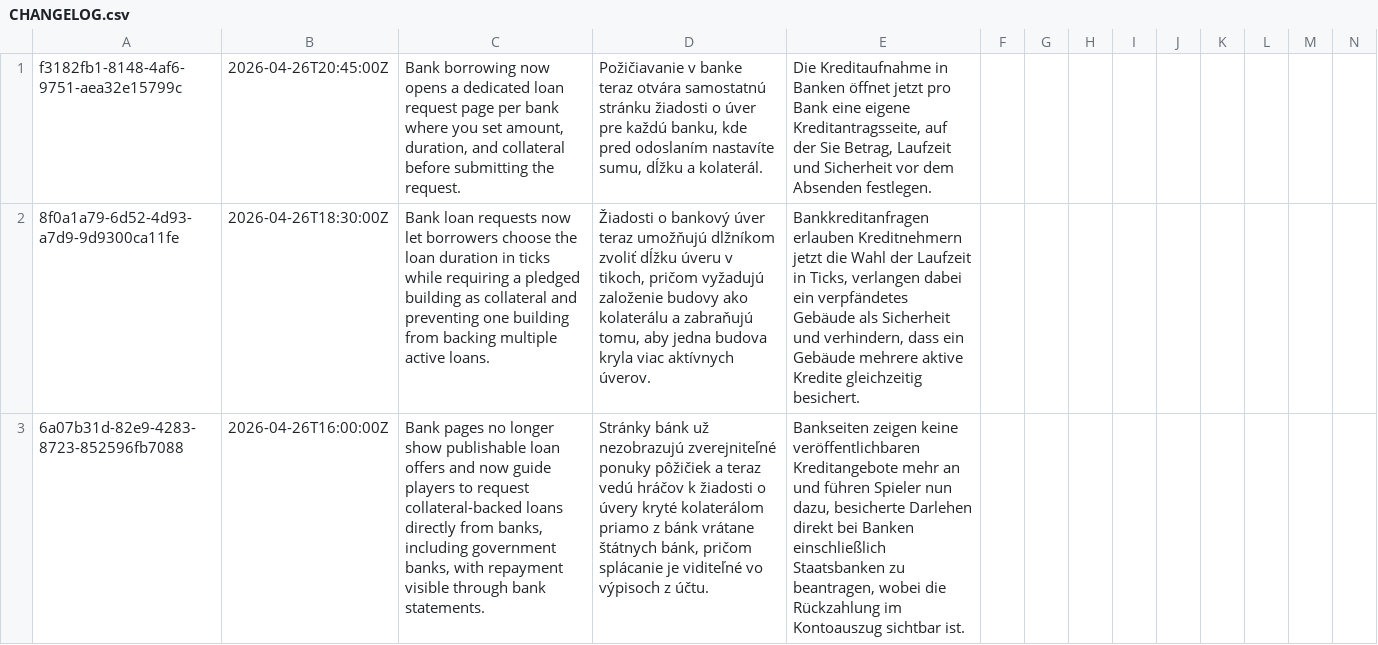
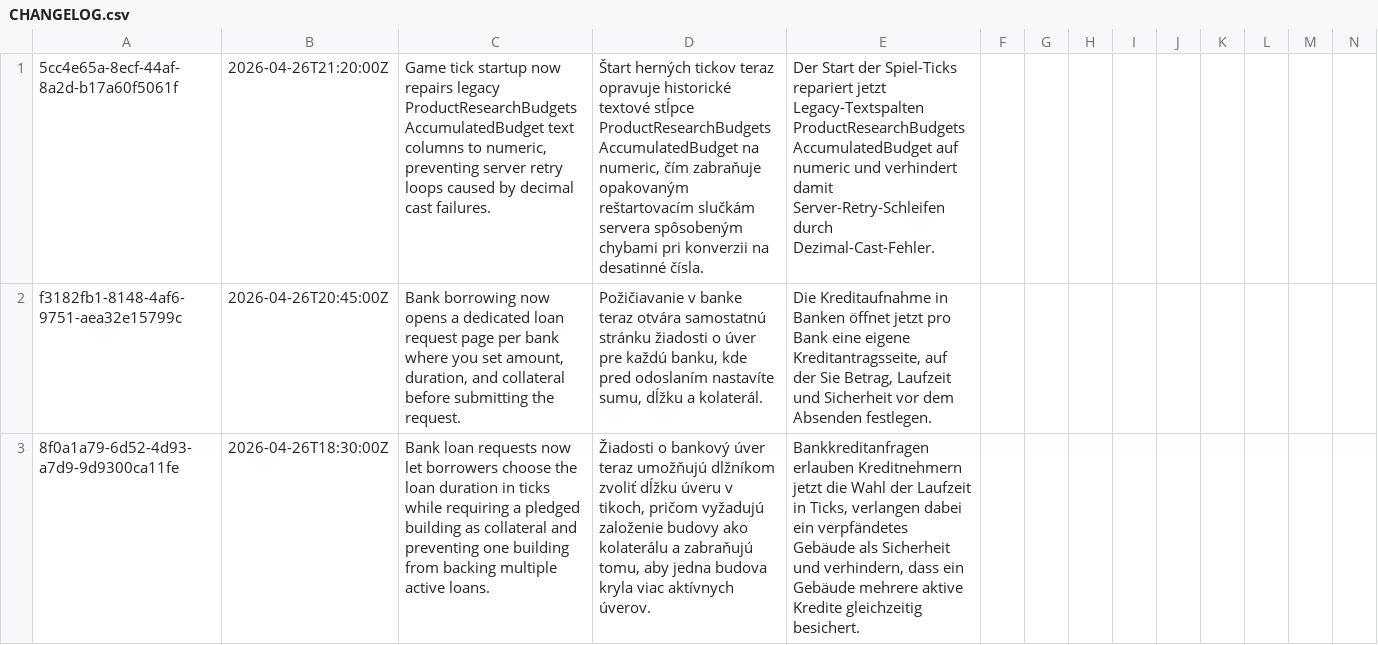
Before and after one commit to ludovit-scholtz/capitalism, a CSV file: CHANGELOG.csv, drawn as a sheet; only a part is shown; the shorter side is filled out with more unchanged rows; rows hold the shown columns only; the diff names each change by its address in the sheet, - before the commit and + after, or states it on an @@ line.

Commit message:
feat(changelog): add AccumulatedBudget to the list of tracked properties in AppDbInitializer

```diff
--- a/CHANGELOG.csv
+++ b/CHANGELOG.csv
+row 1: 5cc4e65a-8ecf-44af-8a2d-b17a60f5061f | 2026-04-26T21:20:00Z | Game tick startup now repairs legacy ProductResearchBudgets AccumulatedBudget text columns to numeric, preventing server retry loops caused by decimal cast failures. | Štart herných tickov teraz opravuje historické textové stĺpce ProductResearchBudgets AccumulatedBudget na numeric, čím zabraňuje opakovaným reštartovacím slučkám servera spôsobeným chybami pri konverzii na desatinné čísla. | Der Start der Spiel-Ticks repariert jetzt Legacy-Textspalten ProductResearchBudgets AccumulatedBudget auf numeric und verhindert damit Server-Retry-Schleifen durch Dezimal-Cast-Fehler.
```
Also changed, not shown: 1 other file.
